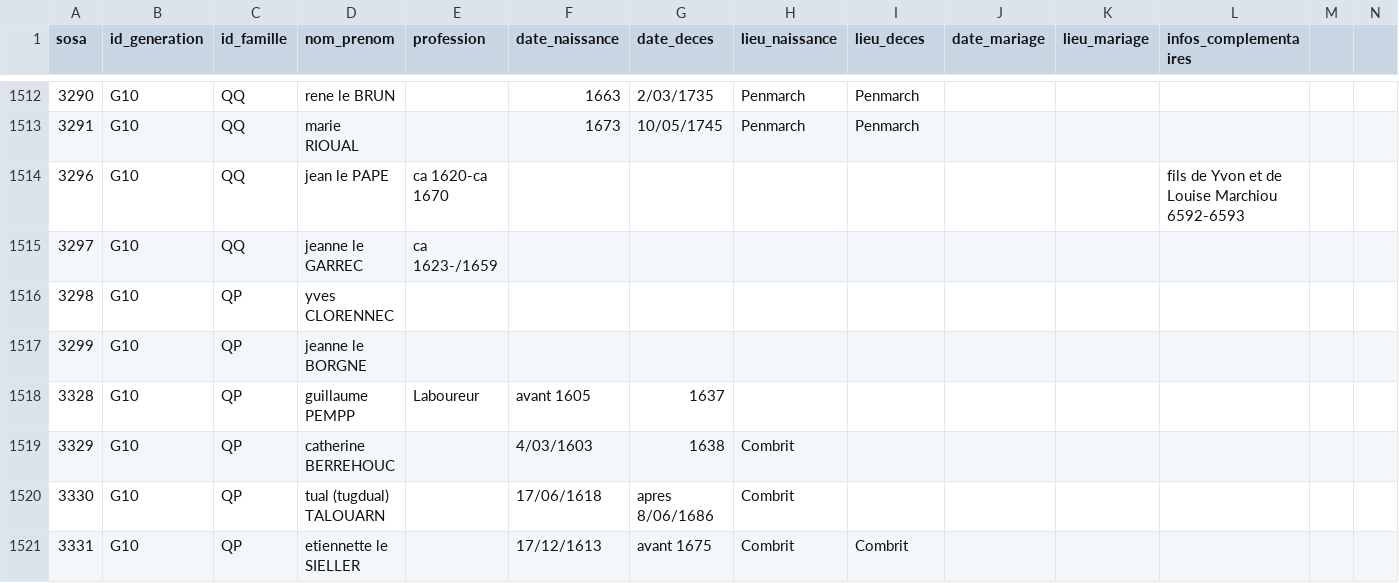
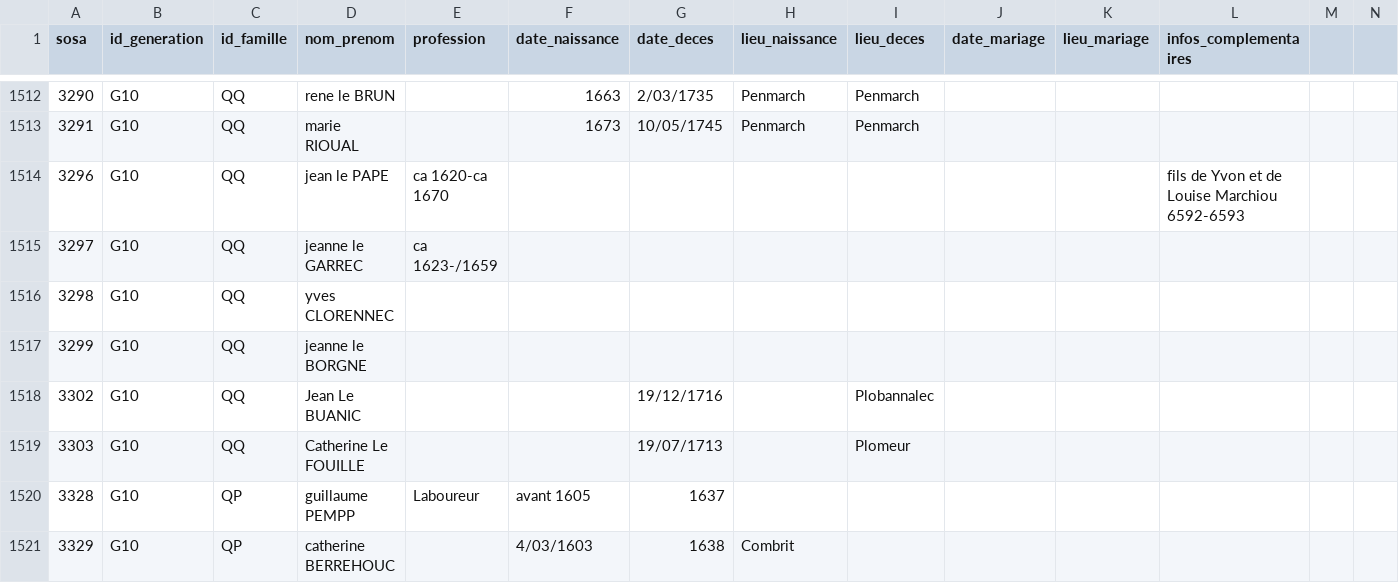
Before and after one commit to katseblodo/Aieux_mes_racines, a CSV file: individus_nettoye.csv, drawn as a sheet; only a part is shown, gaps mark what is left out; the shorter side is filled out with more unchanged rows; rows hold the shown columns only; the diff names each change by its address in the sheet, - before the commit and + after, or states it on an @@ line.

Commit message:
Update individus_nettoye.csv

```diff
--- a/individus_nettoye.csv
+++ b/individus_nettoye.csv
-C1516:C1517 (id_famille): QP
+C1516:C1517 (id_famille): QQ
+row 1518: 3302 | G10 | QQ | Jean Le BUANIC |  |  | 19/12/1716 |  | Plobannalec
+row 1519: 3303 | G10 | QQ | Catherine Le FOUILLE |  |  | 19/07/1713 |  | Plomeur
```
